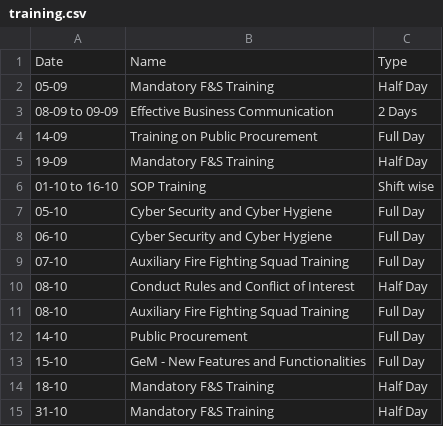
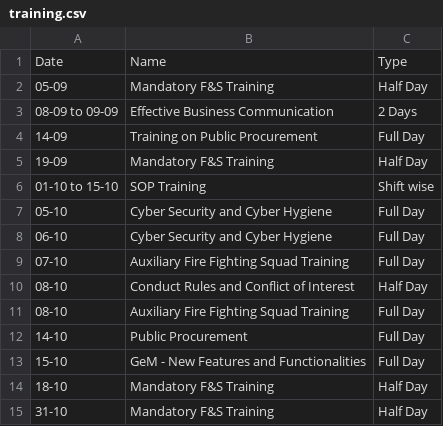
Before and after one commit to debajitd1292/ddd, a CSV file: updates/training.csv, drawn as a sheet.

Commit message:
Update training.csv

```diff
--- a/updates/training.csv
+++ b/updates/training.csv
@@ -5,3 +5,3 @@ Date,Name,Type
 19-09,Mandatory F&S Training,Half Day
-01-10 to 16-10,SOP Training,Shift wise
+01-10 to 15-10,SOP Training,Shift wise
 05-10,Cyber Security and Cyber Hygiene,Full Day
```
